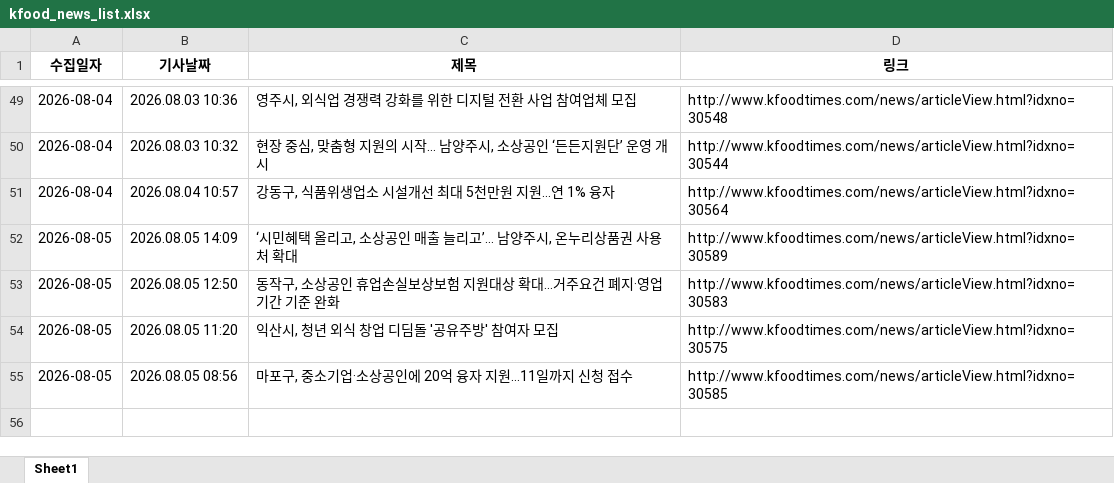
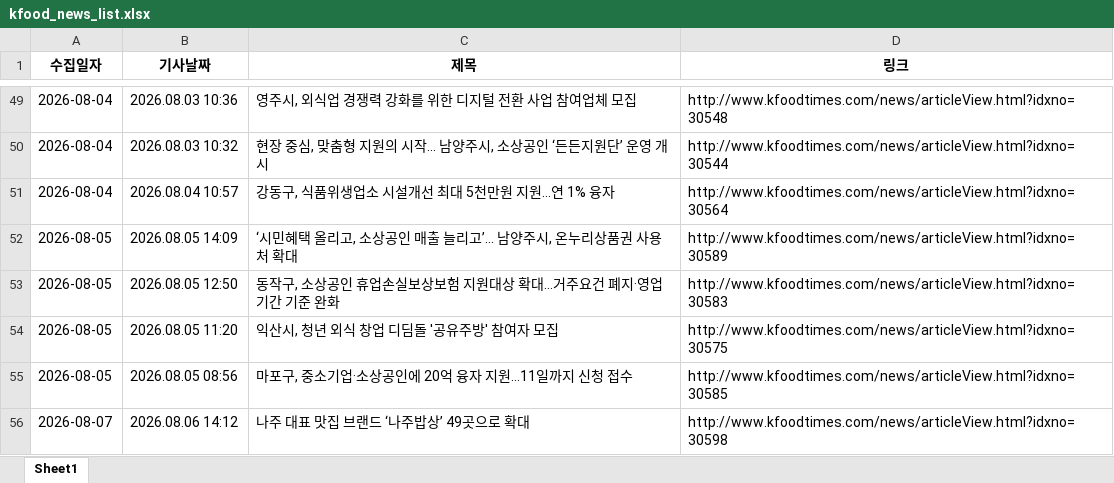
Before and after one commit to nicenajk/Kfood_news, an Excel workbook: kfood_news_list.xlsx, sheet Sheet1, drawn as a sheet; only a part is shown, gaps mark what is left out; values as stored, in another font and other column widths than the file's, no borders; the diff names each change by its address in the sheet, - before the commit and + after, or states it on an @@ line.

```diff
--- a/kfood_news_list.xlsx (sheet Sheet1)
+++ b/kfood_news_list.xlsx (sheet Sheet1)
+row 56: 2026-08-07 | 2026.08.06 14:12 | 나주 대표 맛집 브랜드 ‘나주밥상’ 49곳으로 확대 | http://www.kfoodtimes.com/news/articleView.html?idxno=30598
```
